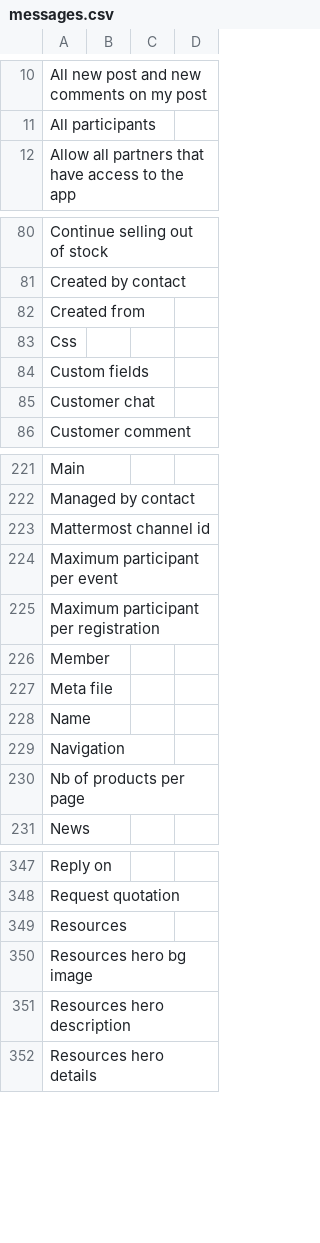
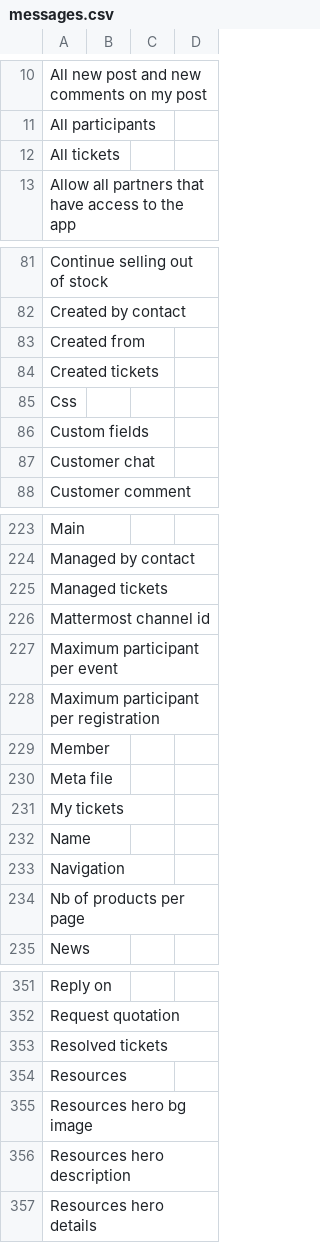
Before and after one commit to axelor/axelor-portal, a CSV file: src/main/resources/i18n/messages.csv, drawn as a sheet; only a part is shown, gaps mark what is left out; the diff names each change by its address in the sheet, - before the commit and + after, or states it on an @@ line.

Commit message:
RM#92114 Ticketing: Booleans for filter cards

```diff
--- a/src/main/resources/i18n/messages.csv
+++ b/src/main/resources/i18n/messages.csv
+row 12: All tickets
+row 84: Created tickets
+row 225: Managed tickets
+row 231: My tickets
+row 353: Resolved tickets
```
Also changed, not shown: src/main/resources/i18n/messages_en.csv, src/main/resources/i18n/messages_fr.csv, 2 other files.
